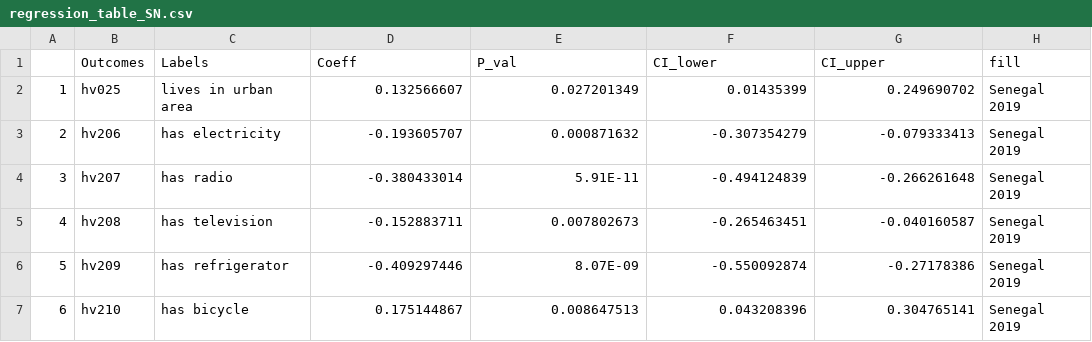
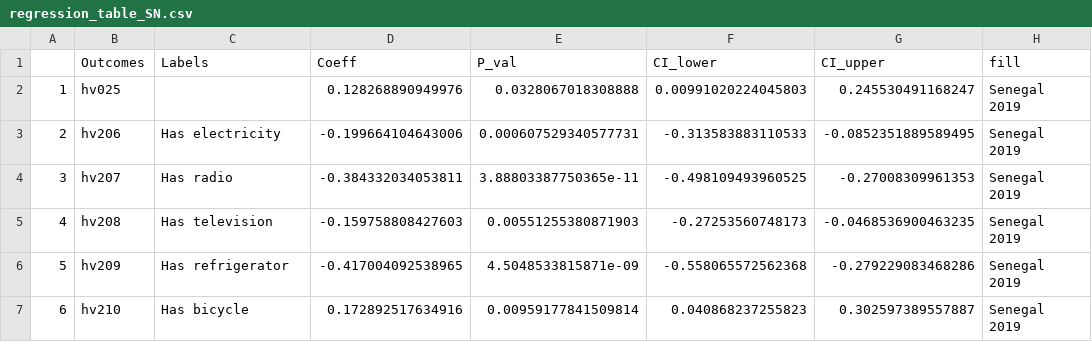
Before and after one commit to haochu-liu/Childhood-adverse-effects-from-orphanhood-UROP, a CSV file: Senegal/regression_table_SN.csv, drawn as a sheet; only a part is shown; the diff covers the shown part only.

```diff
--- a/Senegal/regression_table_SN.csv
+++ b/Senegal/regression_table_SN.csv
@@ -2,6 +2,6 @@
-1,hv025,lives in urban area,0.132566607,0.027201349,0.01435399,0.249690702,Senegal 2019
-2,hv206,has electricity,-0.193605707,0.000871632,-0.307354279,-0.079333413,Senegal 2019
-3,hv207,has radio,-0.380433014,5.91E-11,-0.494124839,-0.266261648,Senegal 2019
-4,hv208,has television,-0.152883711,0.007802673,-0.265463451,-0.040160587,Senegal 2019
-5,hv209,has refrigerator,-0.409297446,8.07E-09,-0.550092874,-0.27178386,Senegal 2019
-6,hv210,has bicycle,0.175144867,0.008647513,0.043208396,0.304765141,Senegal 2019
+"1","hv025","","0.128268890949976","0.0328067018308888","0.00991020224045803","0.245530491168247","Senegal 2019"
+"2","hv206","Has electricity","-0.199664104643006","0.000607529340577731","-0.313583883110533","-0.0852351889589495","Senegal 2019"
+"3","hv207","Has radio","-0.384332034053811","3.88803387750365e-11","-0.498109493960525","-0.27008309961353","Senegal 2019"
+"4","hv208","Has television","-0.159758808427603","0.00551255380871903","-0.27253560748173","-0.0468536900463235","Senegal 2019"
+"5","hv209","Has refrigerator","-0.417004092538965","4.5048533815871e-09","-0.558065572562368","-0.279229083468286","Senegal 2019"
+"6","hv210","Has bicycle","0.172892517634916","0.00959177841509814","0.040868237255823","0.302597389557887","Senegal 2019"
```
Also changed, not shown: 2 added rows and 60 edited cells elsewhere in this file, 1 other file.
